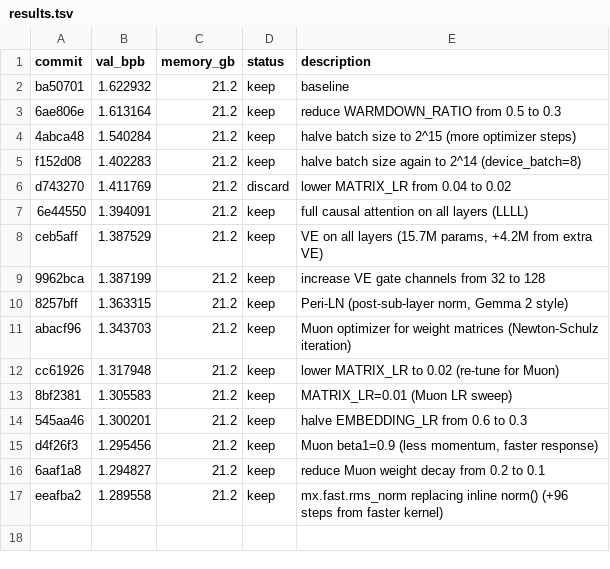
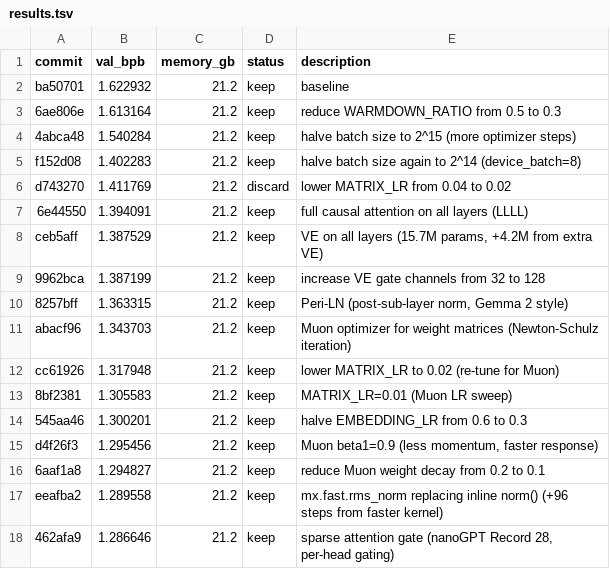
Before and after one commit to davesque/autoresearch-mlx, a TSV file: results.tsv, drawn as a sheet; the diff names each change by its address in the sheet, - before the commit and + after, or states it on an @@ line.

Commit message:
experiment: sparse attention gate (nanoGPT Record 28, per-head output gating)

```diff
--- a/results.tsv
+++ b/results.tsv
+row 18: 462afa9 | 1.286646 | 21.2 | keep | sparse attention gate (nanoGPT Record 28, per-head gating)
```
Also changed, not shown: 1 other file.
